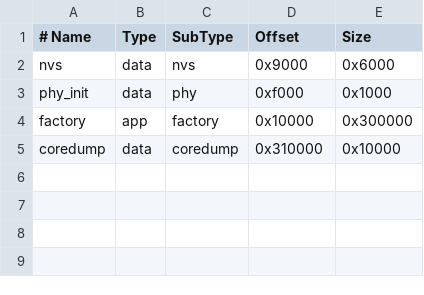
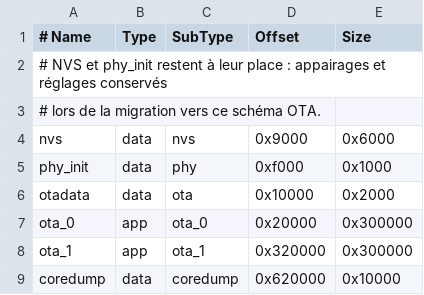
Before and after one commit to armSeb/twatch-idf, a CSV file: partitions.csv, drawn as a sheet; addresses are those after the commit; the diff names each change by its address in the sheet, - before the commit and + after, or states it on an @@ line.

```diff
--- a/partitions.csv
+++ b/partitions.csv
+row 2: # NVS et phy_init restent à leur place : appairages et réglages conservés
+row 3: # lors de la migration vers ce schéma OTA.
+row 6: otadata | data | ota | 0x10000 | 0x2000
-A7 (# Name): factory
+A7 (# Name): ota_0
-C7 (SubType): factory
+C7 (SubType): ota_0
-D7 (Offset): 0x10000
+D7 (Offset): 0x20000
+row 8: ota_1 | app | ota_1 | 0x320000 | 0x300000
-D9 (Offset): 0x310000
+D9 (Offset): 0x620000
```
Also changed, not shown: 10 other files.
